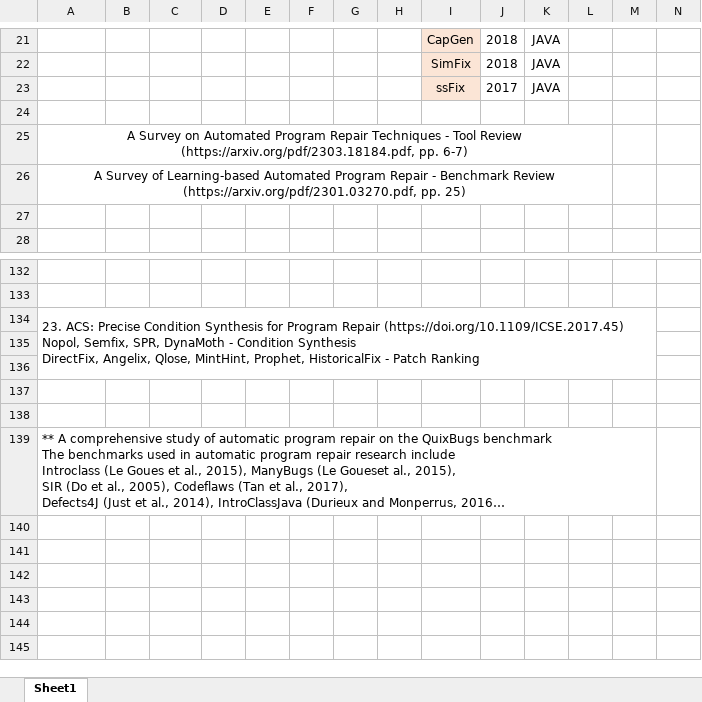
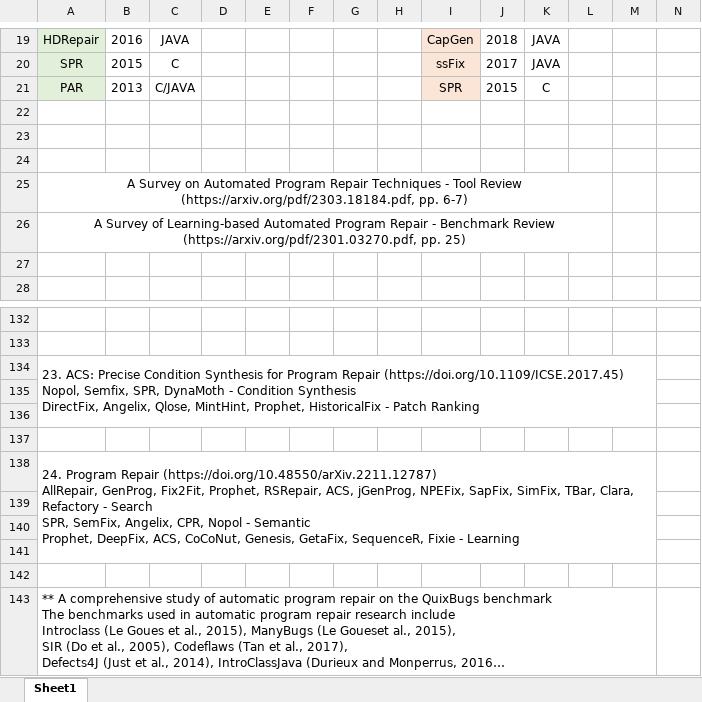
Before and after one commit to zaricu22/APR-PQA, an Excel workbook: LiteratureReview/APR_Tools_Division.xlsx, sheet Sheet1, drawn as a sheet; only a part is shown, gaps mark what is left out; long unchanged cells end in …; values as stored, in another font and other column widths than the file's, no borders; removed rows and columns are numbered as before the commit, all else as after; rows hold the shown columns only; ↵ is a line break in a cell; the diff covers the shown part only; the diff names each change by its address in the sheet, - before the commit and + after, or states it on an @@ line.

Commit message:
Update literature review

```diff
--- a/LiteratureReview/APR_Tools_Division.xlsx (sheet Sheet1)
+++ b/LiteratureReview/APR_Tools_Division.xlsx (sheet Sheet1)
-A19: (empty)
+A19: HDRepair
-A19 fill: none
+A19 fill: #E2F0D9
-B19: (empty)
+B19: 2016
-C19: (empty)
+C19: JAVA
+row 20: SPR | 2015 | C |  |  |  |  |  | ssFix | 2017 | JAVA
+row 21: PAR | 2013 | C/JAVA |  |  |  |  |  | SPR | 2015 | C
-row 22:  |  |  |  |  |  |  |  | SimFix | 2018 | JAVA
+row 22: (empty)
-I22:I23 fill: #FBE5D6
+I22:I23 fill: none
-row 23:  |  |  |  |  |  |  |  | ssFix | 2017 | JAVA
+row 23: (empty)
-A134:M136 merged
+A134:M136 merged
+row 135: (empty)
+row 136: (empty)
+row 137: (empty)
+row 138: 24. Program Repair (https://doi.org/10.48550/arXiv.2211.12787) ↵ AllRepair, GenProg, Fix2Fit, Prophet, RSRepair, ACS, jGenProg, NPEFix, SapFix, SimFix, TBar, Clara, Refactory - Search ↵ SPR, SemFix, Angelix, CPR, Nopol - Semantic ↵ Prophet, DeepFix, ACS, CoCoNut, Genesis, GetaFix, SequenceR, Fixie - Learning
```
Also changed, not shown: 3 added rows, 5 removed rows, 53 edited cells and cell formats elsewhere in this sheet.
